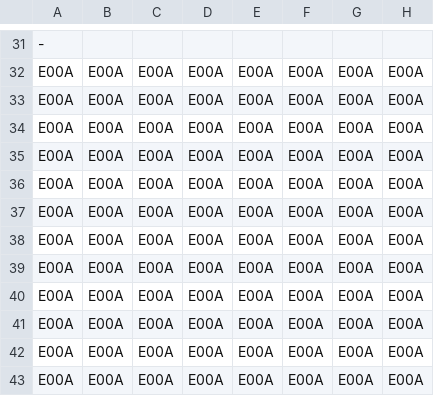
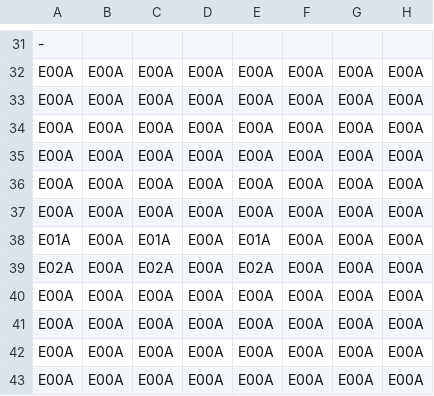
Before and after one commit to apparos09/DDY-GJM-23, a CSV file: Assets/Resources/Data/Areas/x00.csv, drawn as a sheet; only a part is shown, gaps mark what is left out; the diff covers the shown part only; the diff names each change by its address in the sheet, - before the commit and + after, or states it on an @@ line.

```diff
--- a/Assets/Resources/Data/Areas/x00.csv
+++ b/Assets/Resources/Data/Areas/x00.csv
-A38: E00A
+A38: E01A
-C38: E00A
+C38: E01A
-E38: E00A
+E38: E01A
-A39: E00A
+A39: E02A
-C39: E00A
+C39: E02A
-E39: E00A
+E39: E02A
```
Also changed, not shown: 90 edited cells elsewhere in this file, 1 other file.
